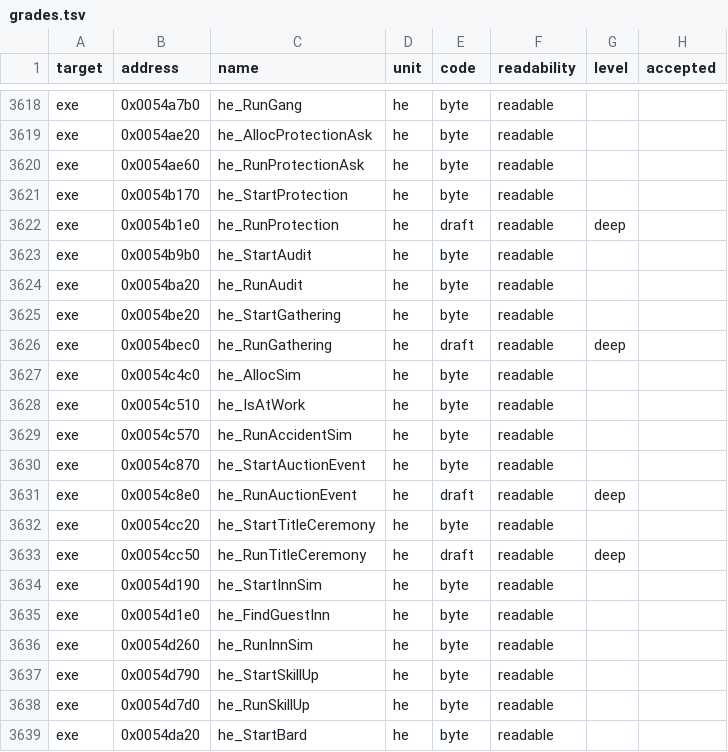
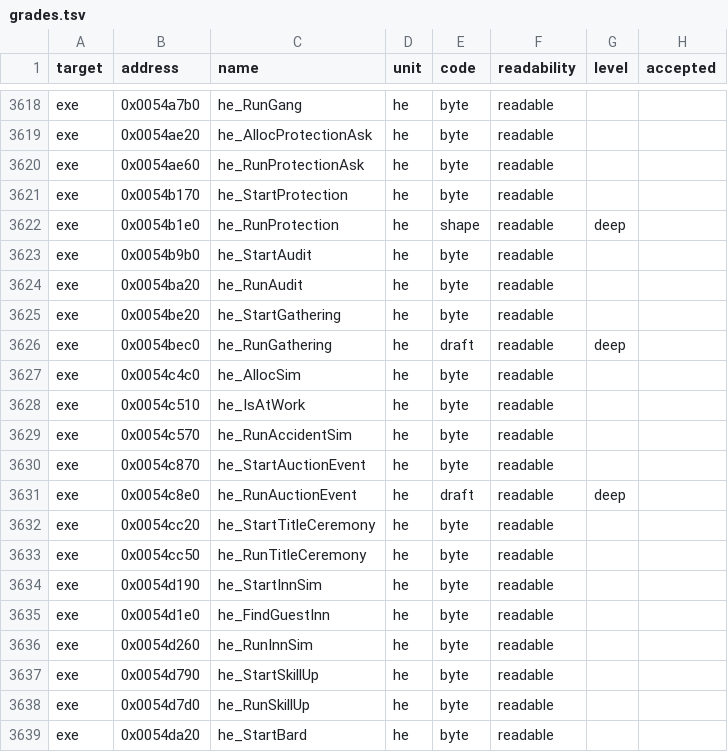
Before and after one commit to andre-tebart/gildegold, a TSV file: ledger/grades.tsv, drawn as a sheet; only a part is shown, gaps mark what is left out.

```diff
--- a/ledger/grades.tsv
+++ b/ledger/grades.tsv
@@ -3621,3 +3621,3 @@ exe	0x0054ae60	he_RunProtectionAsk	he	byte	readable
 exe	0x0054b170	he_StartProtection	he	byte	readable		
-exe	0x0054b1e0	he_RunProtection	he	draft	readable	deep	
+exe	0x0054b1e0	he_RunProtection	he	shape	readable	deep	
 exe	0x0054b9b0	he_StartAudit	he	byte	readable		
@@ -3632,3 +3632,3 @@ exe	0x0054c8e0	he_RunAuctionEvent	he	draft	readable	deep
 exe	0x0054cc20	he_StartTitleCeremony	he	byte	readable		
-exe	0x0054cc50	he_RunTitleCeremony	he	draft	readable	deep	
+exe	0x0054cc50	he_RunTitleCeremony	he	byte	readable		
 exe	0x0054d190	he_StartInnSim	he	byte	readable		
```
